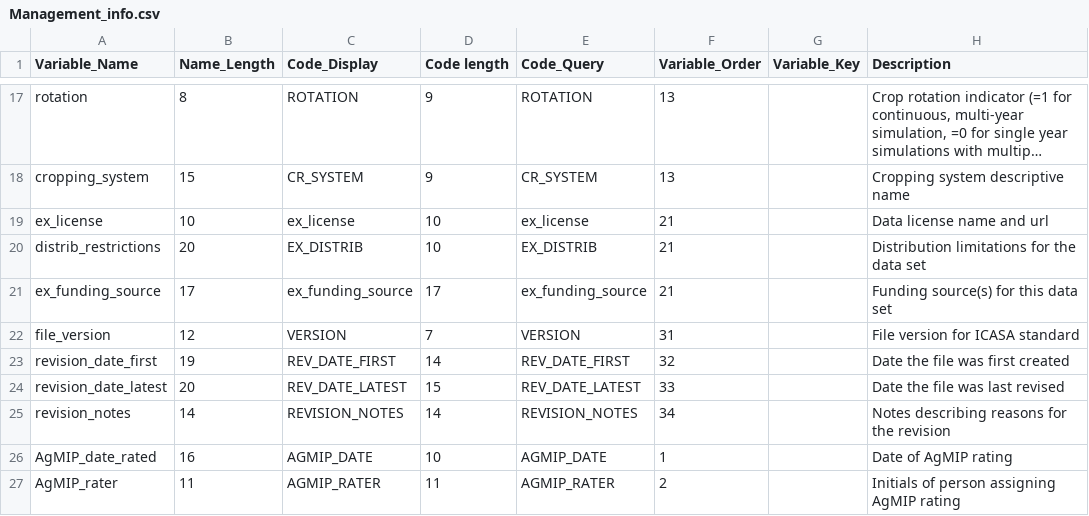
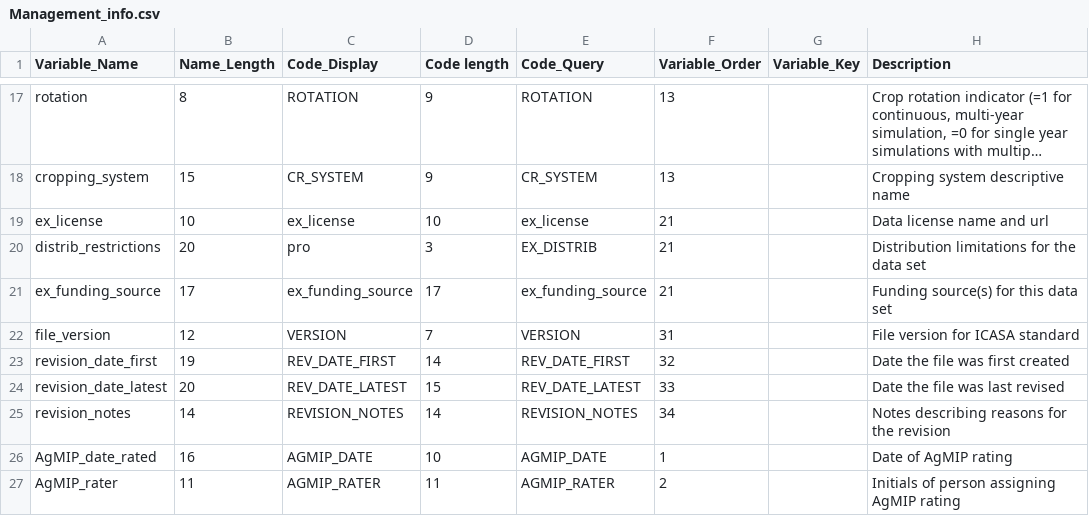
Before and after one commit to agmip/VMapper, a CSV file: Data/ICASA/Management_info.csv, drawn as a sheet; only a part is shown, gaps mark what is left out; long unchanged cells end in …; the diff names each change by its address in the sheet, - before the commit and + after, or states it on an @@ line.

Commit message:
sync with ICASA

```diff
--- a/Data/ICASA/Management_info.csv
+++ b/Data/ICASA/Management_info.csv
-C20 (Code_Display): EX_DISTRIB
+C20 (Code_Display): pro
-D20 (Code length): 10
+D20 (Code length): 3
```
